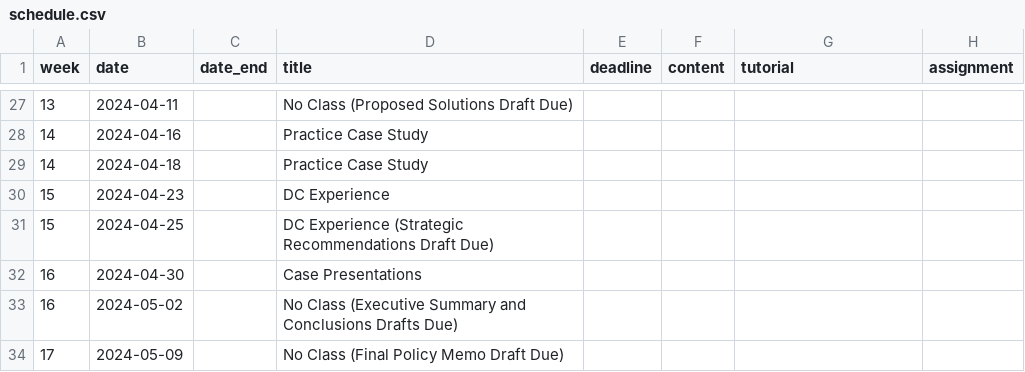
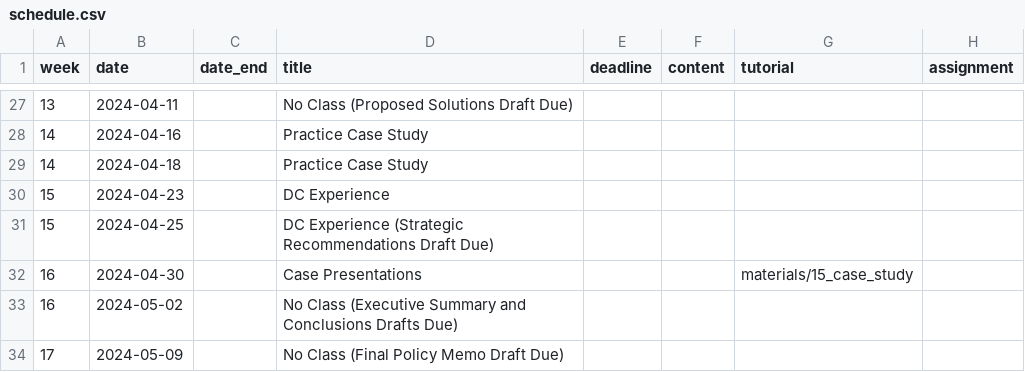
Before and after one commit to k-callison/hpam7660-sp24, a CSV file: data/schedule.csv, drawn as a sheet; only a part is shown, gaps mark what is left out.

Commit message:
Added case study

```diff
--- a/data/schedule.csv
+++ b/data/schedule.csv
@@ -31,3 +31,3 @@ week,date,date_end,title,deadline,content,tutorial,assignment
 15,2024-04-25,,DC Experience (Strategic Recommendations Draft Due),,,,
-16,2024-04-30,,Case Presentations,,,,
+16,2024-04-30,,Case Presentations,,,"materials/15_case_study",
 16,2024-05-02,,No Class (Executive Summary and Conclusions Drafts Due),,,,
```
Also changed, not shown: 4 other files.
